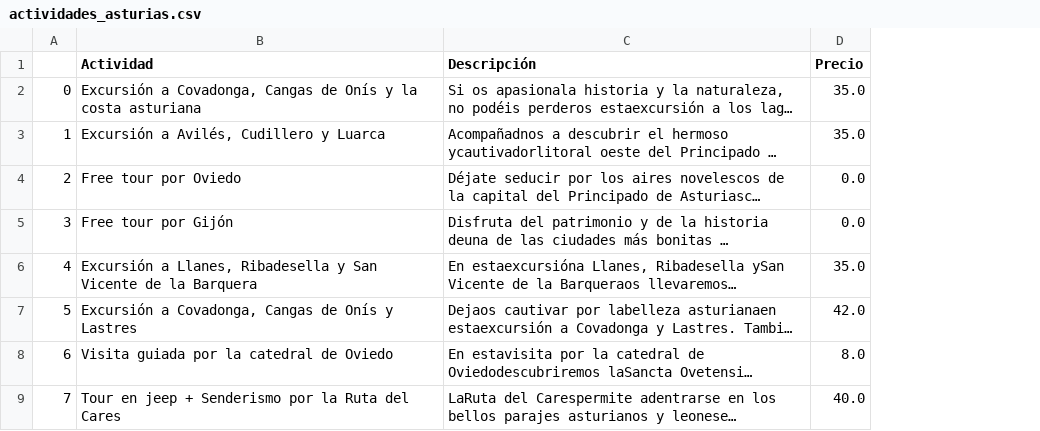
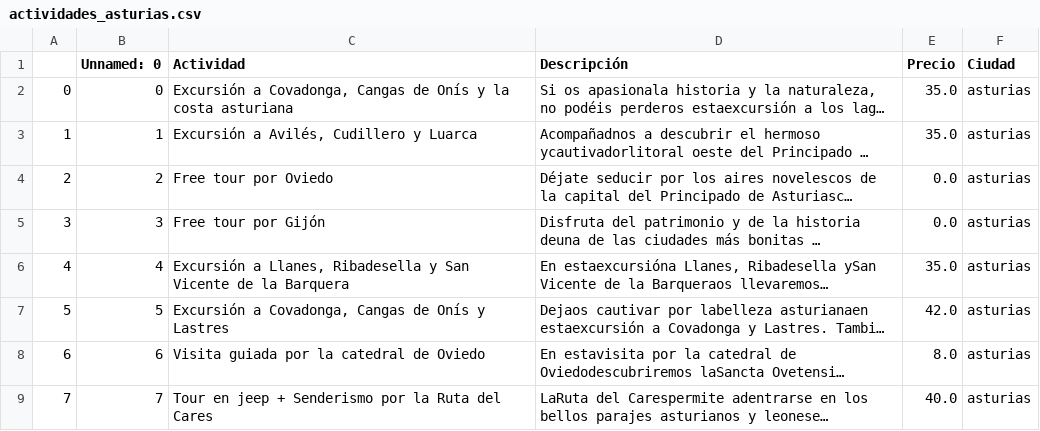
Before and after one commit to adrims10/Proyecto3-Proyecto-ExplorandoViajesAPIs-WebScraping-, a CSV file: Datos/actividades_asturias.csv, drawn as a sheet; only a part is shown; long unchanged cells end in …; the diff names each change by its address in the sheet, - before the commit and + after, or states it on an @@ line.

```diff
--- a/Datos/actividades_asturias.csv
+++ b/Datos/actividades_asturias.csv
+column B (Unnamed: 0), rows 2-9: 0 | 1 | 2 | 3 | 4 | 5 | 6 | 7
+column F (Ciudad), rows 2-9: all asturias
```
Also changed, not shown: Datos/actividades_malaga.csv, Datos/tripadvaisor_Asturias.csv, 13 other files.
